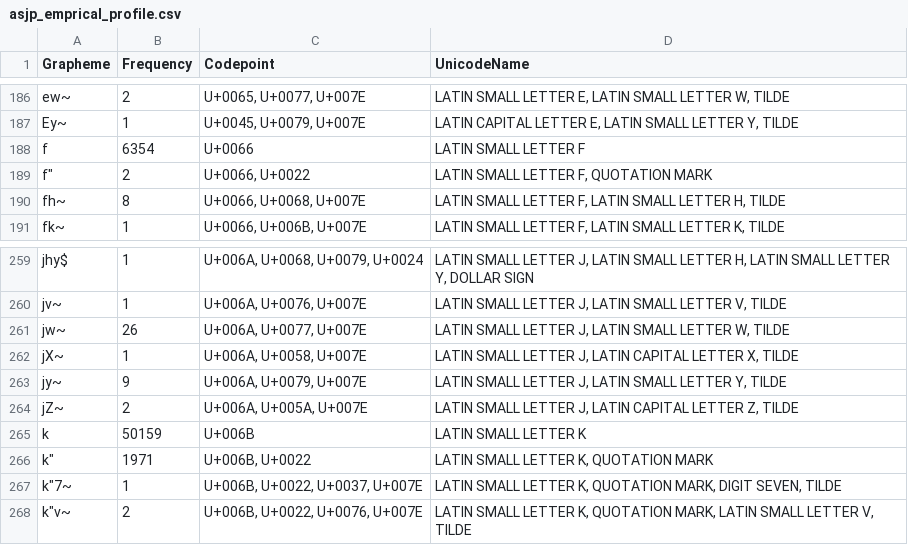
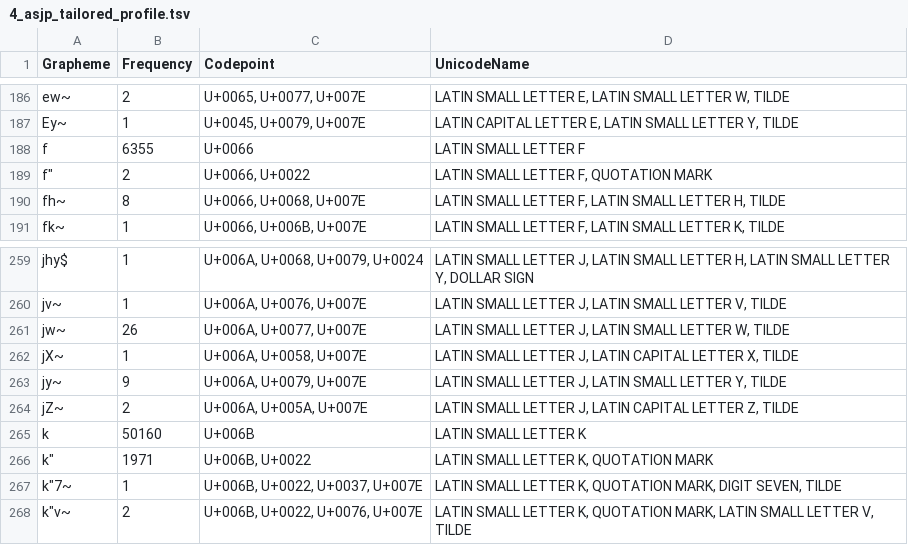
Before and after one commit to unicode-cookbook/cookbook, a TSV file: use_cases/ASJP/data/4_asjp_tailored_profile.tsv (was use_cases/ASJP/profiles/asjp_emprical_profile.csv), drawn as a sheet; only a part is shown, gaps mark what is left out.

Commit message:
usability update to ASJP use case

```diff
--- a/use_cases/ASJP/profiles/asjp_emprical_profile.csv
+++ b/use_cases/ASJP/data/4_asjp_tailored_profile.tsv
@@ -187,3 +187,3 @@ ew~	2	U+0065, U+0077, U+007E	LATIN SMALL LETTER E, LATIN SMALL LETTER W, TILDE
 Ey~	1	U+0045, U+0079, U+007E	LATIN CAPITAL LETTER E, LATIN SMALL LETTER Y, TILDE
-f	6354	U+0066	LATIN SMALL LETTER F
+f	6355	U+0066	LATIN SMALL LETTER F
 f"	2	U+0066, U+0022	LATIN SMALL LETTER F, QUOTATION MARK
@@ -264,3 +264,3 @@ jy~	9	U+006A, U+0079, U+007E	LATIN SMALL LETTER J, LATIN SMALL LETTER Y, TILDE
 jZ~	2	U+006A, U+005A, U+007E	LATIN SMALL LETTER J, LATIN CAPITAL LETTER Z, TILDE
-k	50159	U+006B	LATIN SMALL LETTER K
+k	50160	U+006B	LATIN SMALL LETTER K
 k"	1971	U+006B, U+0022	LATIN SMALL LETTER K, QUOTATION MARK
```
Also changed, not shown: 12 other files.
